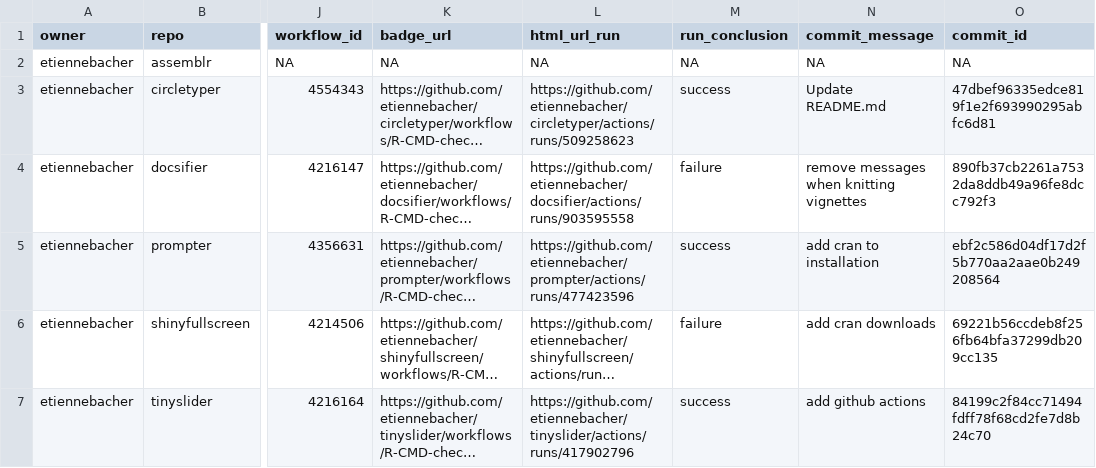
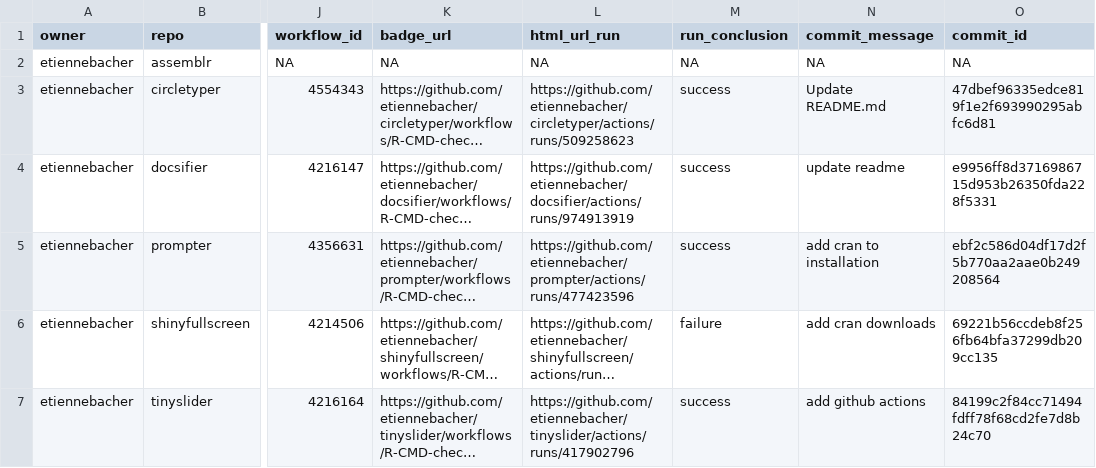
Before and after one commit to etiennebacher/package_status, a CSV file: repos.csv, drawn as a sheet; only a part is shown, gaps mark what is left out; long unchanged cells end in …; the diff names each change by its address in the sheet, - before the commit and + after, or states it on an @@ line.

```diff
--- a/repos.csv
+++ b/repos.csv
-L4 (html_url_run): https://github.com/etiennebacher/docsifier/actions/runs/903595558
+L4 (html_url_run): https://github.com/etiennebacher/docsifier/actions/runs/974913919
-M4 (run_conclusion): failure
+M4 (run_conclusion): success
-N4 (commit_message): remove messages when knitting vignettes
+N4 (commit_message): update readme
-O4 (commit_id): 890fb37cb2261a7532da8ddb49a96fe8dcc792f3
+O4 (commit_id): e9956ff8d3716986715d953b26350fda228f5331
```
Also changed, not shown: 1 other file.
